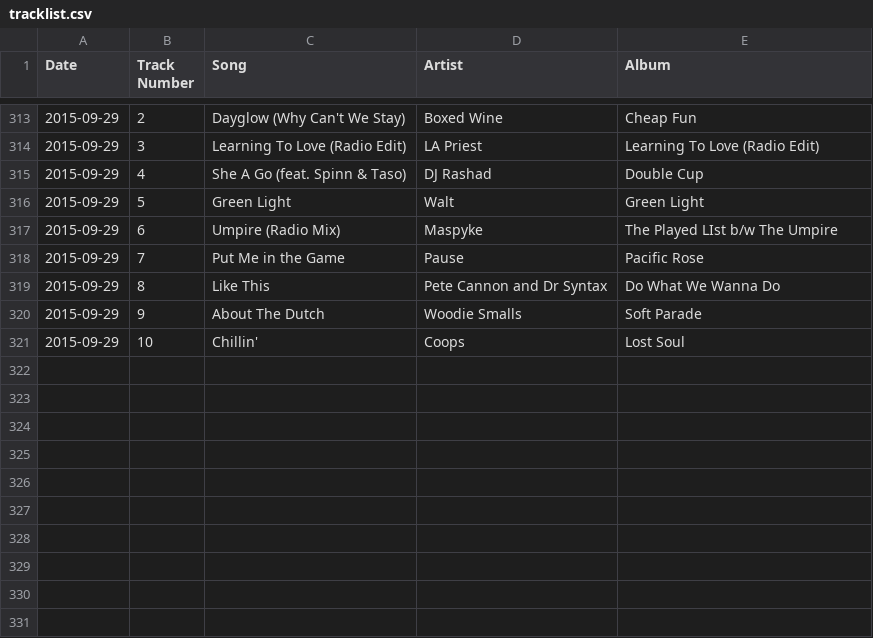
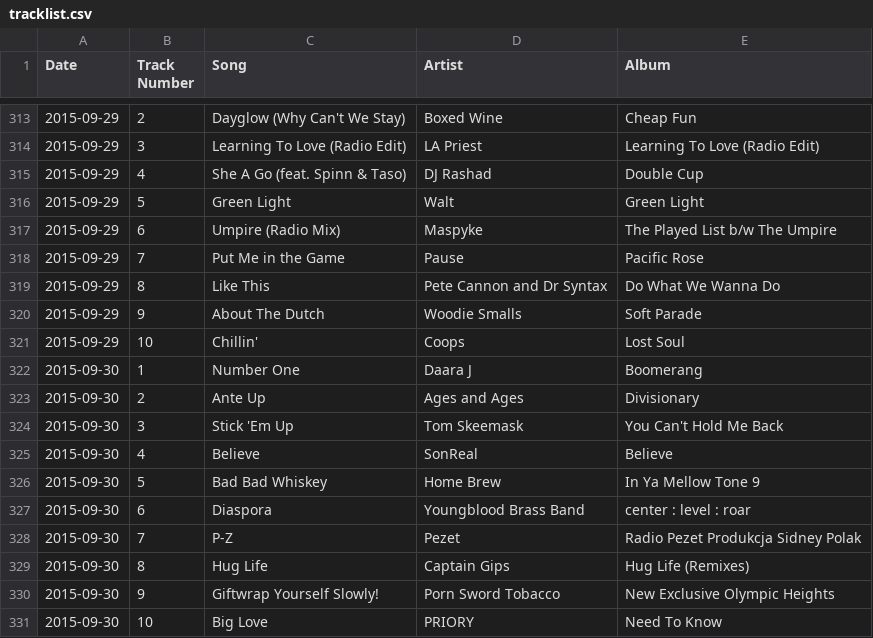
Before and after one commit to tetstunes/tetstunes.github.io, a CSV file: tracklist.csv, drawn as a sheet; only a part is shown, gaps mark what is left out.

```diff
--- a/tracklist.csv
+++ b/tracklist.csv
@@ -316,3 +316,3 @@ Date,Track Number, Song, Artist, Album
 2015-09-29,5,"Green Light",Walt,"Green Light"
-2015-09-29,6,"Umpire (Radio Mix)",Maspyke,"The Played LIst b/w The Umpire"
+2015-09-29,6,"Umpire (Radio Mix)",Maspyke,"The Played List b/w The Umpire"
 2015-09-29,7,"Put Me in the Game",Pause,"Pacific Rose"
@@ -321 +321,11 @@ Date,Track Number, Song, Artist, Album
 2015-09-29,10,Chillin',Coops,"Lost Soul"
+2015-09-30,1,"Number One","Daara J",Boomerang
+2015-09-30,2,"Ante Up","Ages and Ages",Divisionary
+2015-09-30,3,"Stick 'Em Up","Tom Skeemask","You Can't Hold Me Back"
+2015-09-30,4,Believe,SonReal,Believe
+2015-09-30,5,"Bad Bad Whiskey","Home Brew","In Ya Mellow Tone 9"
+2015-09-30,6,Diaspora,"Youngblood Brass Band","center : level : roar"
+2015-09-30,7,P-Z,Pezet,"Radio Pezet Produkcja Sidney Polak"
+2015-09-30,8,"Hug Life","Captain Gips","Hug Life (Remixes)"
+2015-09-30,9,"Giftwrap Yourself  Slowly!","Porn Sword Tobacco","New Exclusive Olympic Heights"
+2015-09-30,10,"Big Love",PRIORY,"Need To Know"
```
Also changed, not shown: 3 other files.
